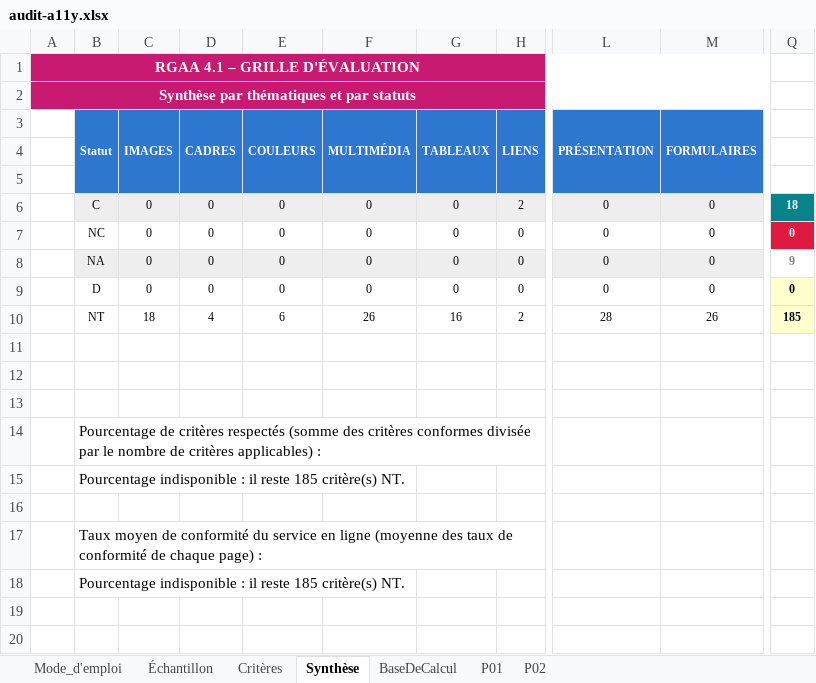
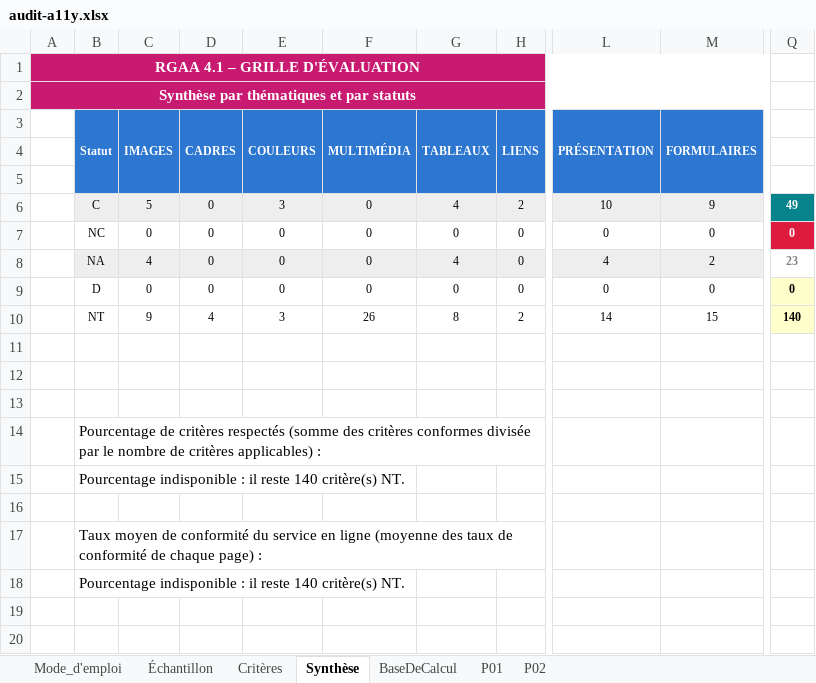
Before and after one commit to jlsgrand/a11y-mcbeal, an Excel workbook: audit-a11y.xlsx, sheet Synthèse, drawn as a sheet; only a part is shown, gaps mark what is left out; values as stored, in another font and other column widths than the file's, no borders; the diff names each change by its address in the sheet, - before the commit and + after, or states it on an @@ line.

Commit message:
Jour2 : CSS, formulaire, contenus

```diff
--- a/audit-a11y.xlsx (sheet Synthèse)
+++ b/audit-a11y.xlsx (sheet Synthèse)
-C6 (IMAGES): 0
+C6 (IMAGES): 5
-E6 (COULEURS): 0
+E6 (COULEURS): 3
-G6 (TABLEAUX): 0
+G6 (TABLEAUX): 4
-L6 (PRÉSENTATION): 0
+L6 (PRÉSENTATION): 10
-M6 (FORMULAIRES): 0
+M6 (FORMULAIRES): 9
-Q6: 18
+Q6: 49
-C8 (IMAGES): 0
+C8 (IMAGES): 4
-G8 (TABLEAUX): 0
+G8 (TABLEAUX): 4
-L8 (PRÉSENTATION): 0
+L8 (PRÉSENTATION): 4
-M8 (FORMULAIRES): 0
+M8 (FORMULAIRES): 2
-Q8: 9
+Q8: 23
-C10 (IMAGES): 18
+C10 (IMAGES): 9
-E10 (COULEURS): 6
+E10 (COULEURS): 3
-G10 (TABLEAUX): 16
+G10 (TABLEAUX): 8
-L10 (PRÉSENTATION): 28
+L10 (PRÉSENTATION): 14
-M10 (FORMULAIRES): 26
+M10 (FORMULAIRES): 15
-Q10: 185
+Q10: 140
-B15 (Statut): …il reste 185 critère(s) NT.
+B15 (Statut): …il reste 140 critère(s) NT.
-B18 (Statut): …il reste 185 critère(s) NT.
+B18 (Statut): …il reste 140 critère(s) NT.
```
Also changed, not shown: sheet P01, sheet BaseDeCalcul, hidden cells, 10 other files.
